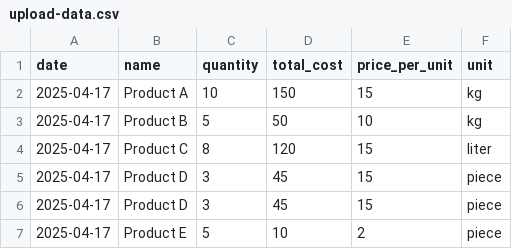
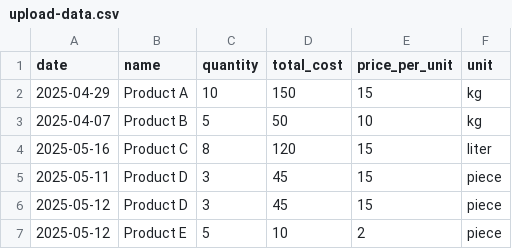
Before and after one commit to Ap00rvx/cartveg-server, a CSV file: upload-data.csv, drawn as a sheet.

```diff
--- a/upload-data.csv
+++ b/upload-data.csv
@@ -1,7 +1,7 @@
 date,name,quantity,total_cost,price_per_unit,unit
-2025-04-17,Product A,10,150,15,kg
-2025-04-17,Product B,5,50,10,kg
-2025-04-17,Product C,8,120,15,liter
-2025-04-17,Product D,3,45,15,piece
-2025-04-17,Product D,3,45,15,piece
-2025-04-17,Product E,5,10,2,piece
+2025-04-29,Product A,10,150,15,kg
+2025-04-07,Product B,5,50,10,kg
+2025-05-16,Product C,8,120,15,liter
+2025-05-11,Product D,3,45,15,piece
+2025-05-12,Product D,3,45,15,piece
+2025-05-12,Product E,5,10,2,piece
```
Also changed, not shown: 3 other files.
